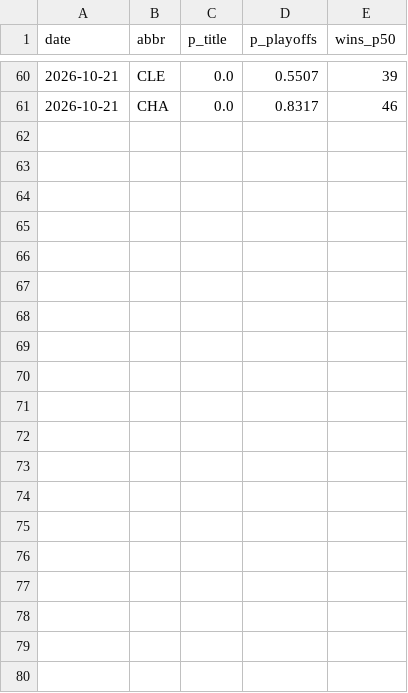
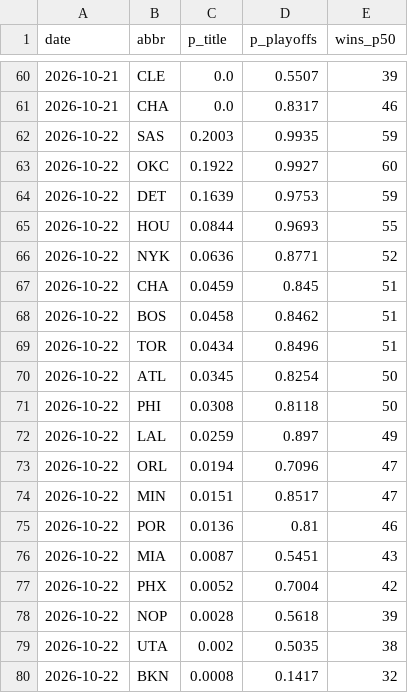
Before and after one commit to Benjamin-Swanson/NBA_Predictor_Model, a CSV file: data/season_outlook_history.csv, drawn as a sheet; only a part is shown, gaps mark what is left out; the diff covers the shown part only; the diff names each change by its address in the sheet, - before the commit and + after, or states it on an @@ line.

```diff
--- a/data/season_outlook_history.csv
+++ b/data/season_outlook_history.csv
+row 62: 2026-10-22 | SAS | 0.2003 | 0.9935 | 59
+row 63: 2026-10-22 | OKC | 0.1922 | 0.9927 | 60
+row 64: 2026-10-22 | DET | 0.1639 | 0.9753 | 59
+row 65: 2026-10-22 | HOU | 0.0844 | 0.9693 | 55
+row 66: 2026-10-22 | NYK | 0.0636 | 0.8771 | 52
+row 67: 2026-10-22 | CHA | 0.0459 | 0.845 | 51
+row 68: 2026-10-22 | BOS | 0.0458 | 0.8462 | 51
+row 69: 2026-10-22 | TOR | 0.0434 | 0.8496 | 51
+row 70: 2026-10-22 | ATL | 0.0345 | 0.8254 | 50
+row 71: 2026-10-22 | PHI | 0.0308 | 0.8118 | 50
+row 72: 2026-10-22 | LAL | 0.0259 | 0.897 | 49
+row 73: 2026-10-22 | ORL | 0.0194 | 0.7096 | 47
+row 74: 2026-10-22 | MIN | 0.0151 | 0.8517 | 47
+row 75: 2026-10-22 | POR | 0.0136 | 0.81 | 46
+row 76: 2026-10-22 | MIA | 0.0087 | 0.5451 | 43
+row 77: 2026-10-22 | PHX | 0.0052 | 0.7004 | 42
+row 78: 2026-10-22 | NOP | 0.0028 | 0.5618 | 39
+row 79: 2026-10-22 | UTA | 0.002 | 0.5035 | 38
+row 80: 2026-10-22 | BKN | 0.0008 | 0.1417 | 32
```
Also changed, not shown: 11 added rows elsewhere in this file, 5 other files.
